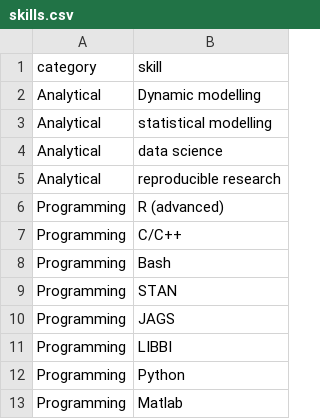
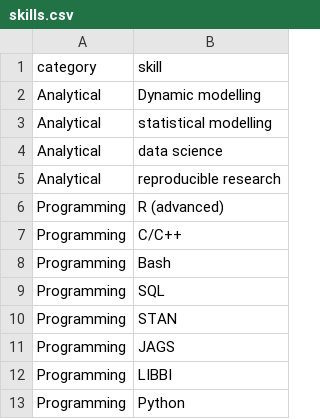
Before and after one commit to seabbs/cv, a CSV file: data/skills.csv, drawn as a sheet; only a part is shown; the shorter side is filled out with more unchanged rows; the diff names each change by its address in the sheet, - before the commit and + after, or states it on an @@ line.

Commit message:
added sql

```diff
--- a/data/skills.csv
+++ b/data/skills.csv
+row 9: Programming | SQL
```
